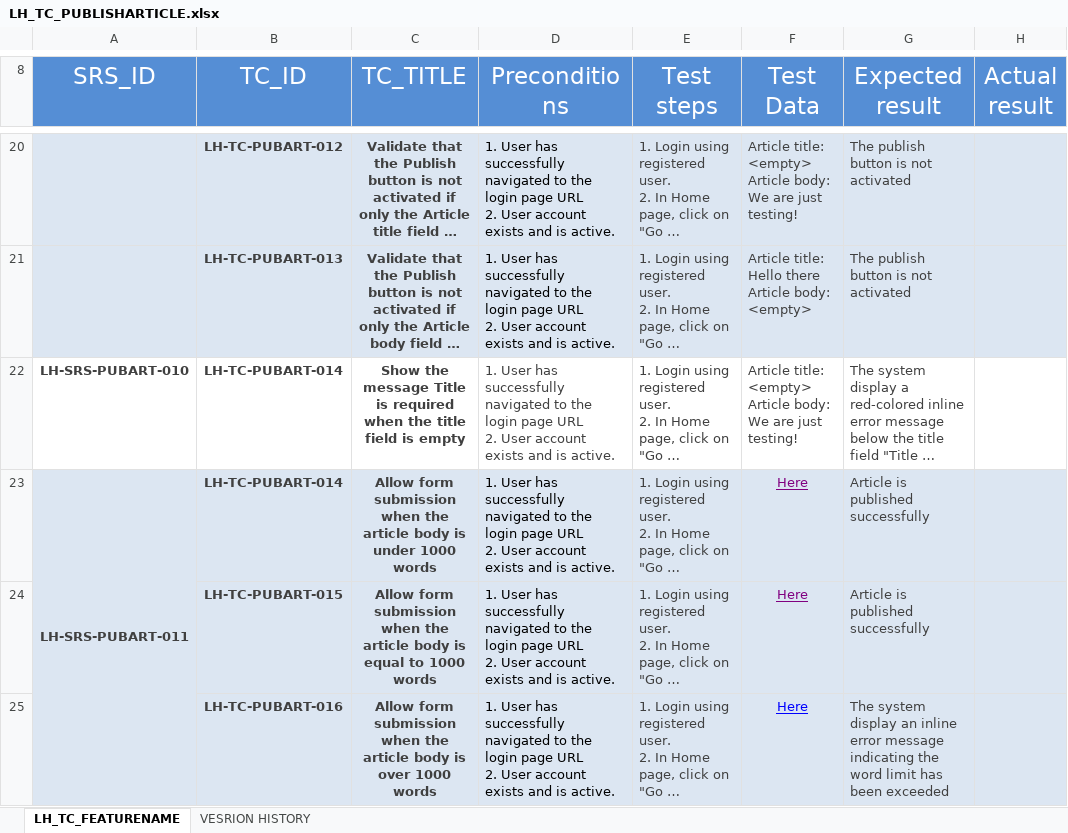
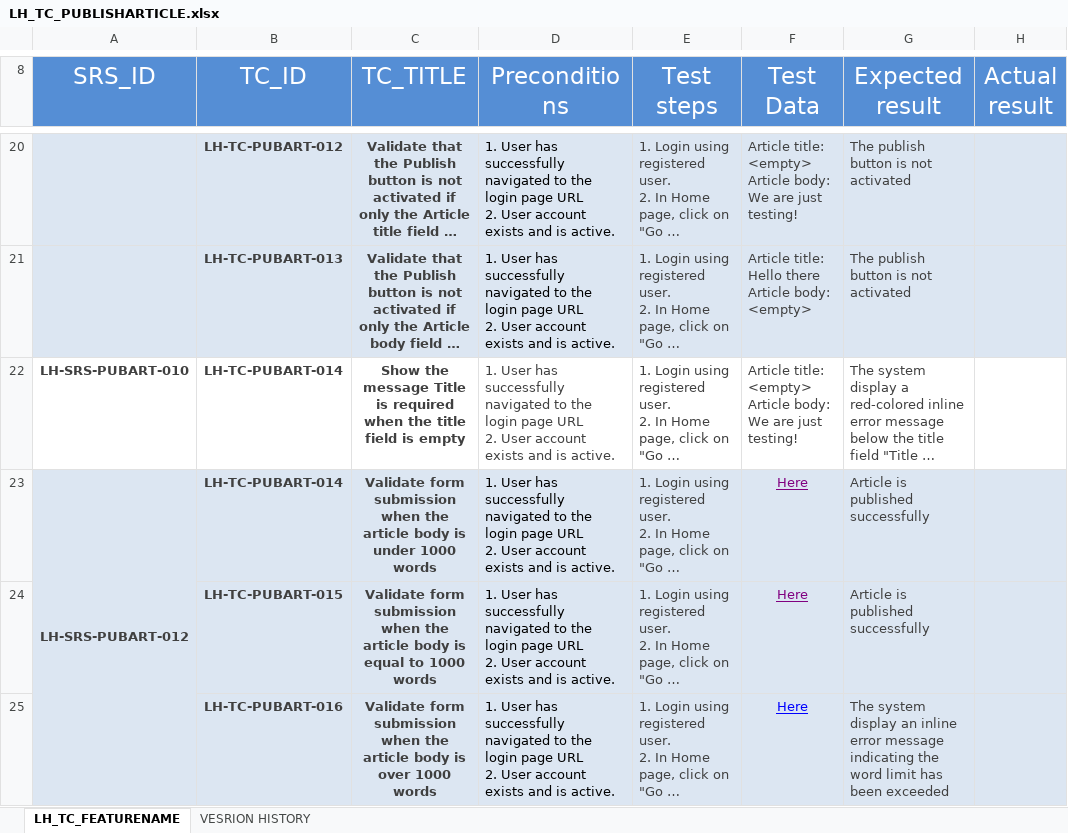
Before and after one commit to EmanAbusalim/Group-3-Learning-hub, an Excel workbook: LH_TESTCASES/LH_TC_PUBLISHARTICLE.xlsx, sheet LH_TC_FEATURENAME, drawn as a sheet; only a part is shown, gaps mark what is left out; long unchanged cells end in …; values as stored, in another font and other column widths than the file's, no borders; conditional formats not drawn; the diff names each change by its address in the sheet, - before the commit and + after, or states it on an @@ line.

Commit message:
v2.1 fixed a mistake in naming convention

```diff
--- a/LH_TESTCASES/LH_TC_PUBLISHARTICLE.xlsx (sheet LH_TC_FEATURENAME)
+++ b/LH_TESTCASES/LH_TC_PUBLISHARTICLE.xlsx (sheet LH_TC_FEATURENAME)
-A23 (SRS_ID): LH-SRS-PUBART-011
+A23 (SRS_ID): LH-SRS-PUBART-012
-C23 (TC_TITLE): Allow form submission…
+C23 (TC_TITLE): Validate form submission…
-C24 (TC_TITLE): Allow form submission…
+C24 (TC_TITLE): Validate form submission…
-C25 (TC_TITLE): Allow form submission…
+C25 (TC_TITLE): Validate form submission…
```
Also changed, not shown: sheet VESRION HISTORY.
